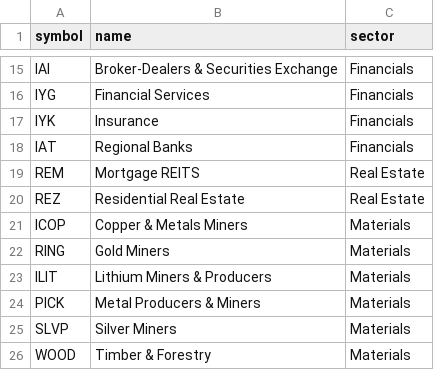
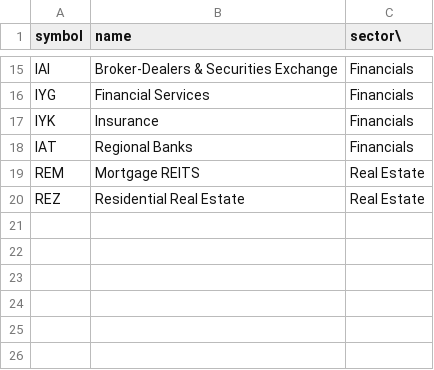
Before and after one commit to lbsonley/lestoque-api, a CSV file: app/db/static/industries.csv, drawn as a sheet; only a part is shown, gaps mark what is left out; the diff names each change by its address in the sheet, - before the commit and + after, or states it on an @@ line.

Commit message:
feat: add industries watchlists

```diff
--- a/app/db/static/industries.csv
+++ b/app/db/static/industries.csv
-C1: sector
+C1: sector\
-row 21: ICOP | Copper & Metals Miners | Materials
-row 22: RING | Gold Miners | Materials
-row 23: ILIT | Lithium Miners & Producers | Materials
-row 24: PICK | Metal Producers & Miners | Materials
-row 25: SLVP | Silver Miners | Materials
-row 26: WOOD | Timber & Forestry | Materials
```
Also changed, not shown: 6 other files.
